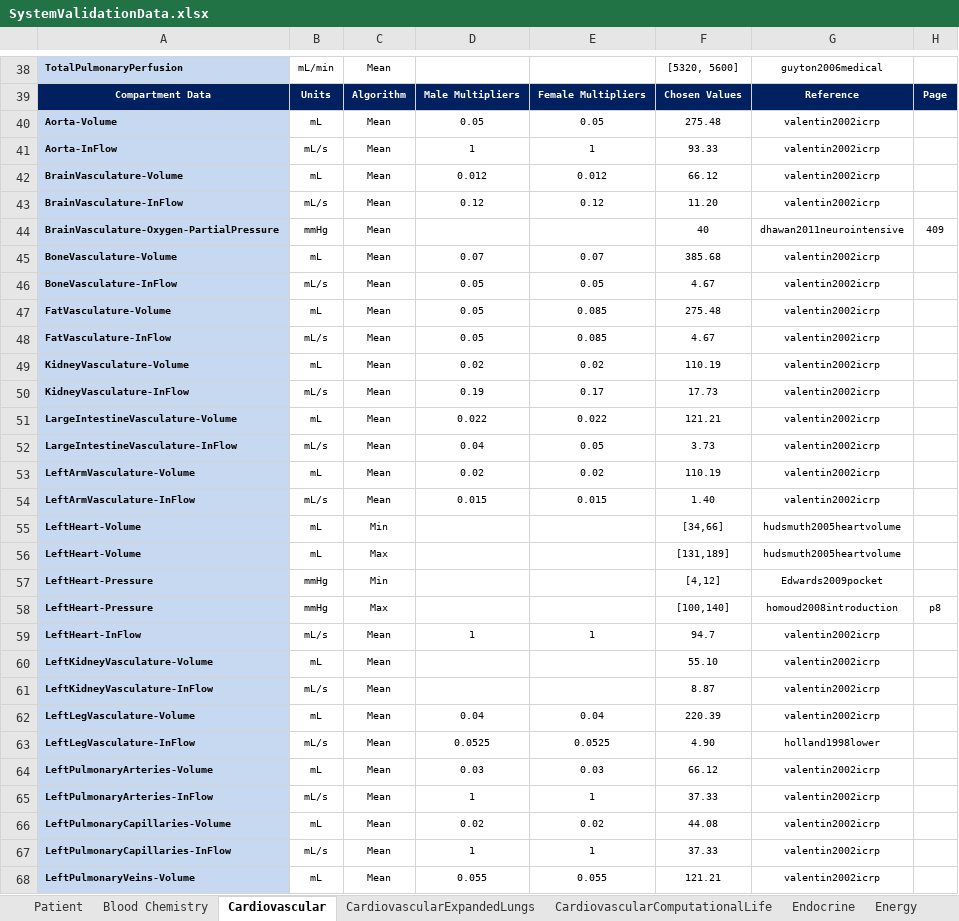
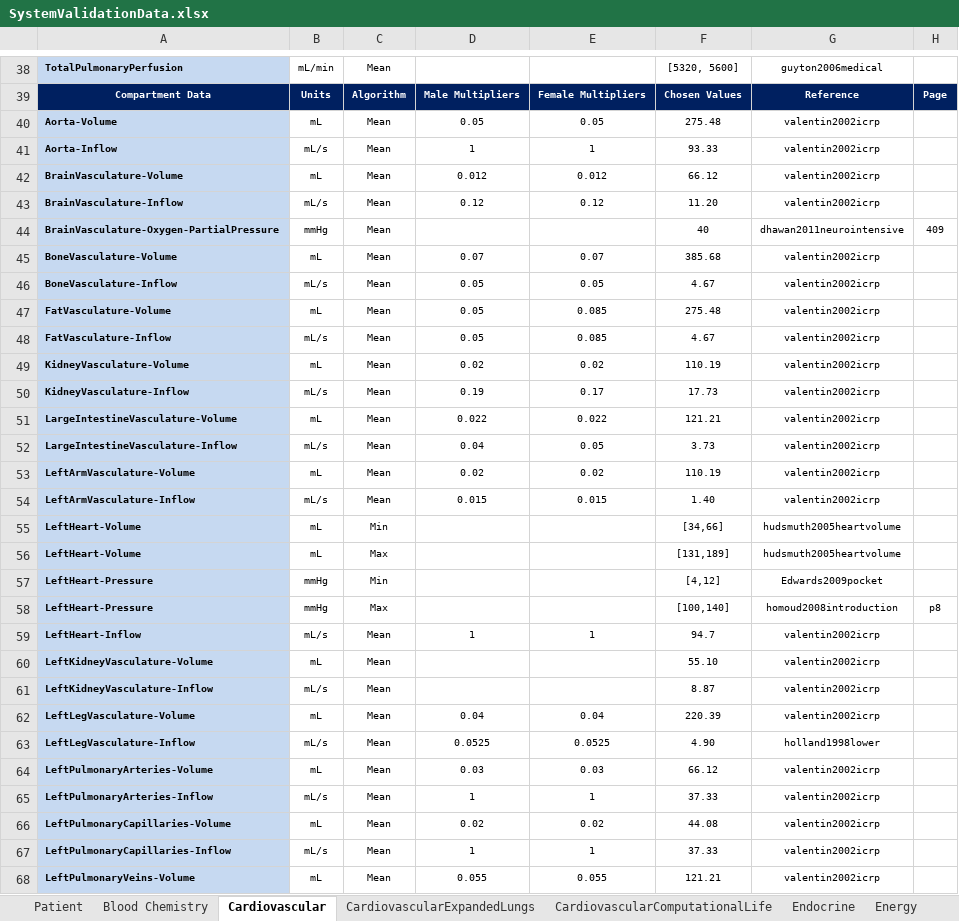
Before and after one commit to easeaico/pulse-go, an Excel workbook: data/human/adult/validation/SystemValidationData.xlsx, sheet Cardiovascular, drawn as a sheet; only a part is shown, gaps mark what is left out; values as stored, in another font and other column widths than the file's, no borders; the diff covers the shown part only; the diff names each change by its address in the sheet, - before the commit and + after, or states it on an @@ line.

Commit message:
Update inflow naming convention

```diff
--- a/data/human/adult/validation/SystemValidationData.xlsx (sheet Cardiovascular)
+++ b/data/human/adult/validation/SystemValidationData.xlsx (sheet Cardiovascular)
-A41: Aorta-InFlow
+A41: Aorta-Inflow
-A43: BrainVasculature-InFlow
+A43: BrainVasculature-Inflow
-A46: BoneVasculature-InFlow
+A46: BoneVasculature-Inflow
-A48: FatVasculature-InFlow
+A48: FatVasculature-Inflow
-A50: KidneyVasculature-InFlow
+A50: KidneyVasculature-Inflow
-A52: LargeIntestineVasculature-InFlow
+A52: LargeIntestineVasculature-Inflow
-A54: LeftArmVasculature-InFlow
+A54: LeftArmVasculature-Inflow
-A59: LeftHeart-InFlow
+A59: LeftHeart-Inflow
-A61: LeftKidneyVasculature-InFlow
+A61: LeftKidneyVasculature-Inflow
-A63: LeftLegVasculature-InFlow
+A63: LeftLegVasculature-Inflow
-A65: LeftPulmonaryArteries-InFlow
+A65: LeftPulmonaryArteries-Inflow
-A67: LeftPulmonaryCapillaries-InFlow
+A67: LeftPulmonaryCapillaries-Inflow
```
Also changed, not shown: 19 edited cells elsewhere in this sheet, sheet CardiovascularComputationalLife, sheet Renal.
